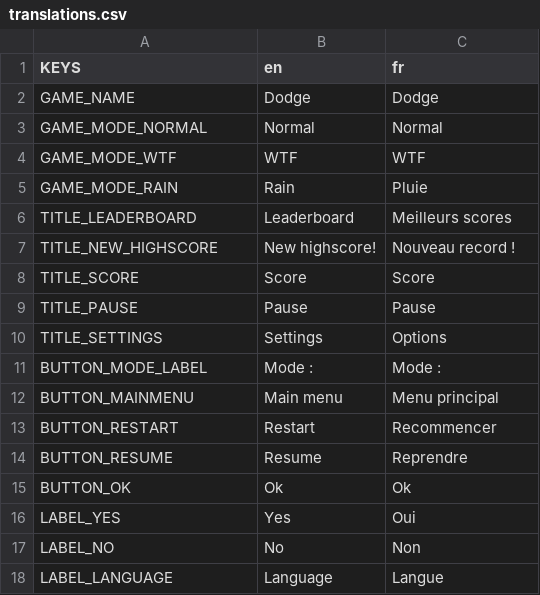
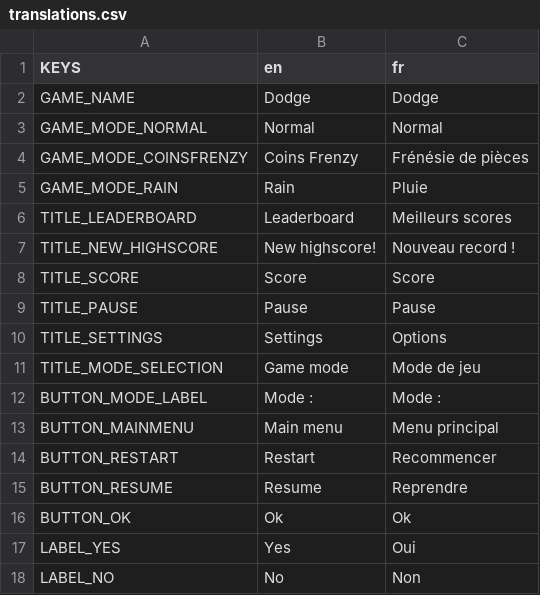
Before and after one commit to deplanty/GameDodge, a CSV file: assets/translations/translations.csv, drawn as a sheet; only a part is shown; the shorter side is filled out with more unchanged rows; removed rows and columns are numbered as before the commit, all else as after; the diff names each change by its address in the sheet, - before the commit and + after, or states it on an @@ line.

Commit message:
Change WTF game mode to Coins Frenzy

```diff
--- a/assets/translations/translations.csv
+++ b/assets/translations/translations.csv
-row 4: GAME_MODE_WTF | WTF | WTF
+row 4: GAME_MODE_COINSFRENZY | Coins Frenzy | Frénésie de pièces
+row 11: TITLE_MODE_SELECTION | Game mode | Mode de jeu
```
Also changed, not shown: 8 other files.
